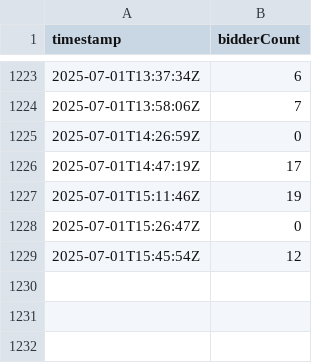
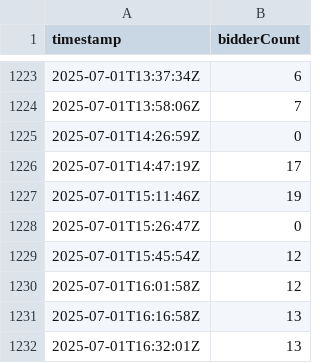
Before and after one commit to sechug/biddersuccinct-analytics, a CSV file: data/raw/bidders-log.csv, drawn as a sheet; only a part is shown, gaps mark what is left out; the diff names each change by its address in the sheet, - before the commit and + after, or states it on an @@ line.

```diff
--- a/data/raw/bidders-log.csv
+++ b/data/raw/bidders-log.csv
+row 1230: 2025-07-01T16:01:58Z | 12
+row 1231: 2025-07-01T16:16:58Z | 13
+row 1232: 2025-07-01T16:32:01Z | 13
```
Also changed, not shown: 1 other file.
